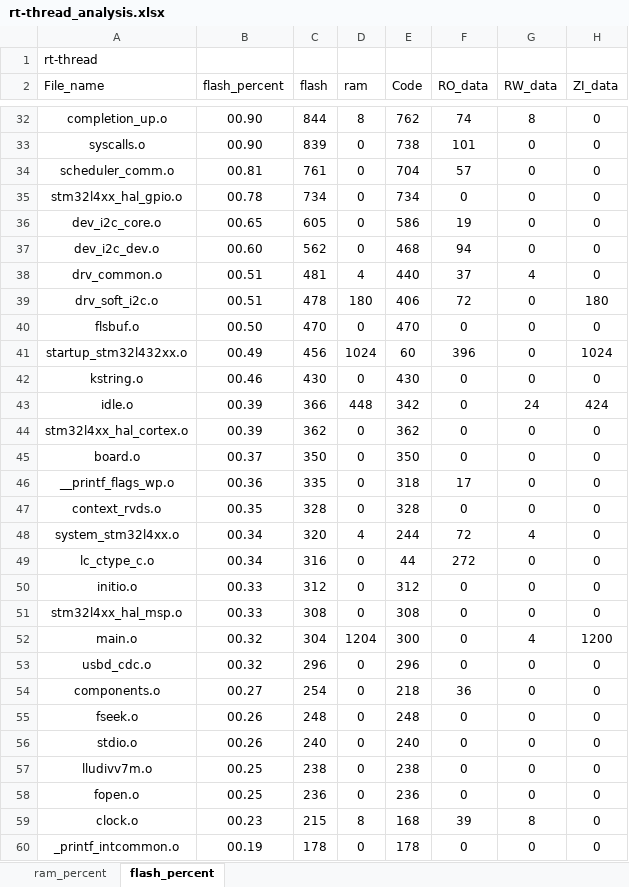
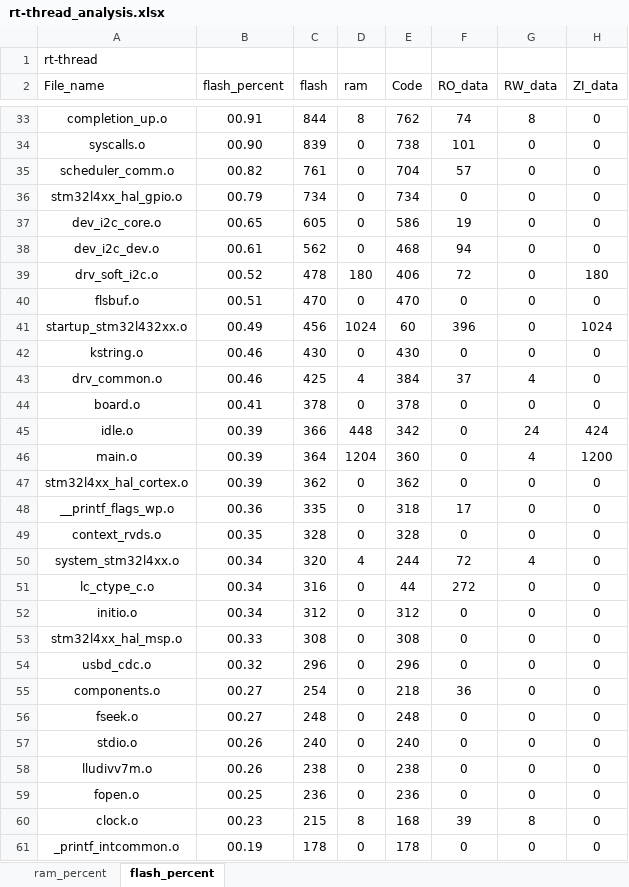
Before and after one commit to CXJ007/LP_Clock, an Excel workbook: Software_RT/bsp/STM32L432xx/rt-thread_analysis.xlsx, sheet flash_percent, drawn as a sheet; only a part is shown, gaps mark what is left out; values as stored, in another font and other column widths than the file's, no borders; charts and pictures and table styles not drawn; removed rows and columns are numbered as before the commit, all else as after; the diff covers the shown part only; the diff names each change by its address in the sheet, - before the commit and + after, or states it on an @@ line.

```diff
--- a/Software_RT/bsp/STM32L432xx/rt-thread_analysis.xlsx (sheet flash_percent)
+++ b/Software_RT/bsp/STM32L432xx/rt-thread_analysis.xlsx (sheet flash_percent)
-B33 (flash_percent): 00.90
+B33 (flash_percent): 00.91
-B35 (flash_percent): 00.81
+B35 (flash_percent): 00.82
-B36 (flash_percent): 00.78
+B36 (flash_percent): 00.79
-B38 (flash_percent): 00.60
+B38 (flash_percent): 00.61
-row 38: drv_common.o | 00.51 | 481 | 4 | 440 | 37 | 4 | 0
-B39 (flash_percent): 00.51
+B39 (flash_percent): 00.52
-B40 (flash_percent): 00.50
+B40 (flash_percent): 00.51
+row 43: drv_common.o | 00.46 | 425 | 4 | 384 | 37 | 4 | 0
+row 44: board.o | 00.41 | 378 | 0 | 378 | 0 | 0 | 0
+row 46: main.o | 00.39 | 364 | 1204 | 360 | 0 | 4 | 1200
-row 45: board.o | 00.37 | 350 | 0 | 350 | 0 | 0 | 0
-B52 (flash_percent): 00.33
+B52 (flash_percent): 00.34
-row 52: main.o | 00.32 | 304 | 1204 | 300 | 0 | 4 | 1200
-B56 (flash_percent): 00.26
+B56 (flash_percent): 00.27
-B58 (flash_percent): 00.25
+B58 (flash_percent): 00.26
```
Also changed, not shown: 4 added rows, 6 removed rows and 40 edited cells elsewhere in this sheet, sheet ram_percent, charts or pictures, 11 other files.
